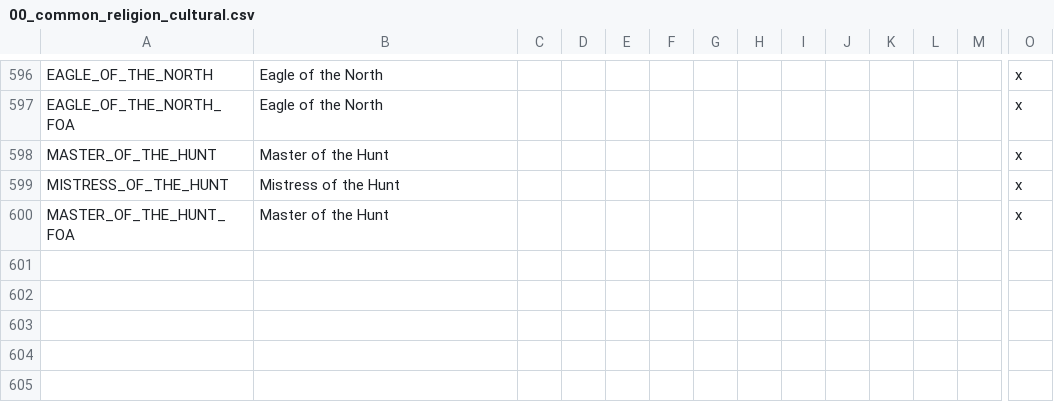
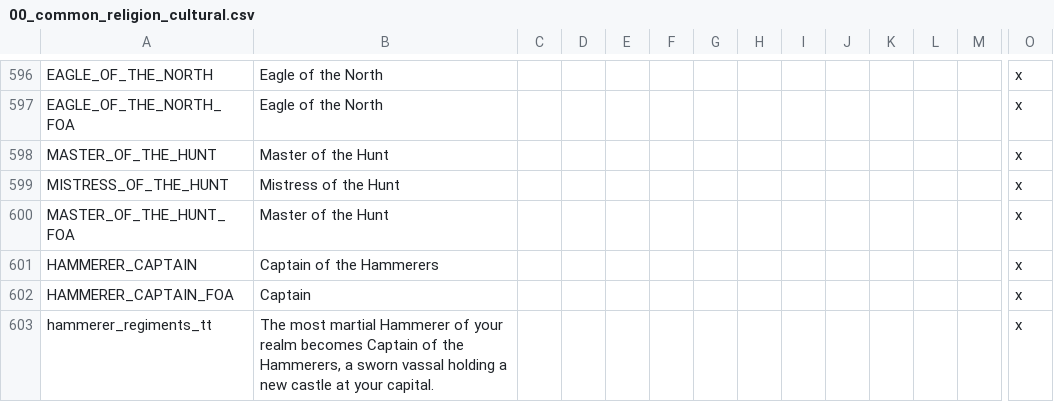
Before and after one commit to Komioski/WH-Geheimnisnacht, a CSV file: localisation/00_common_religion_cultural.csv, drawn as a sheet; only a part is shown, gaps mark what is left out; rows hold the shown columns only; the diff names each change by its address in the sheet, - before the commit and + after, or states it on an @@ line.

```diff
--- a/localisation/00_common_religion_cultural.csv
+++ b/localisation/00_common_religion_cultural.csv
+row 601: HAMMERER_CAPTAIN | Captain of the Hammerers |  |  |  |  |  |  |  |  |  |  |  | x
+row 602: HAMMERER_CAPTAIN_FOA | Captain |  |  |  |  |  |  |  |  |  |  |  | x
+row 603: hammerer_regiments_tt | The most martial Hammerer of your realm becomes Captain of the Hammerers, a sworn vassal holding a new castle at your capital. |  |  |  |  |  |  |  |  |  |  |  | x
```
Also changed, not shown: 3 other files.
